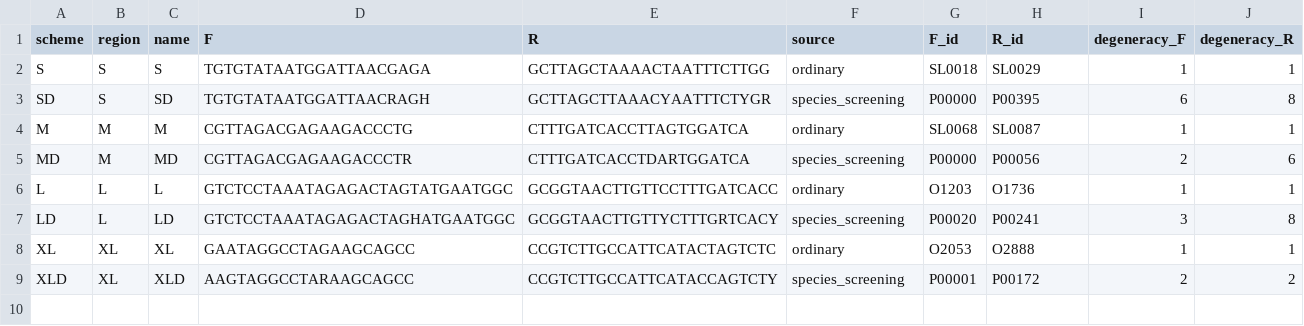
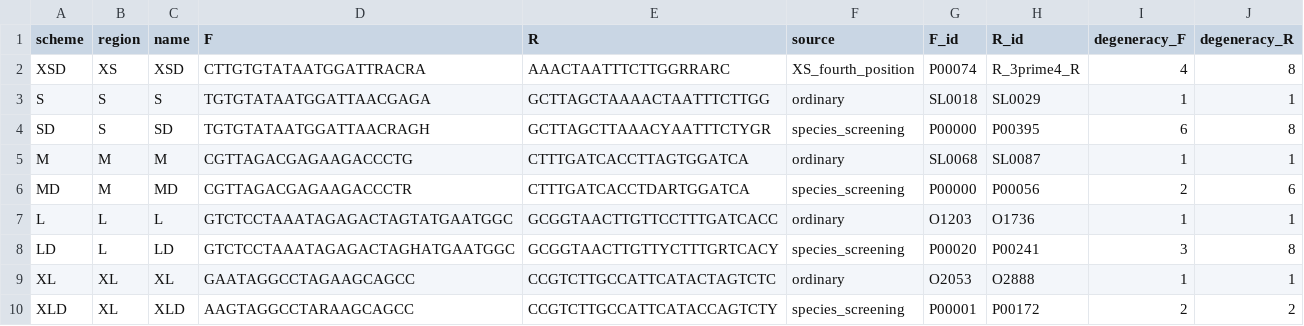
Before and after one commit to GUIBA-EX/MiUrchin, a CSV file: sequences/primer_pairs.csv, drawn as a sheet; the diff names each change by its address in the sheet, - before the commit and + after, or states it on an @@ line.

```diff
--- a/sequences/primer_pairs.csv
+++ b/sequences/primer_pairs.csv
+row 2: XSD | XS | XSD | CTTGTGTATAATGGATTRACRA | AAACTAATTTCTTGGRRARC | XS_fourth_position | P00074 | R_3prime4_R | 4 | 8
```
Also changed, not shown: results/current_primers/comparison.csv, 18 other files.
